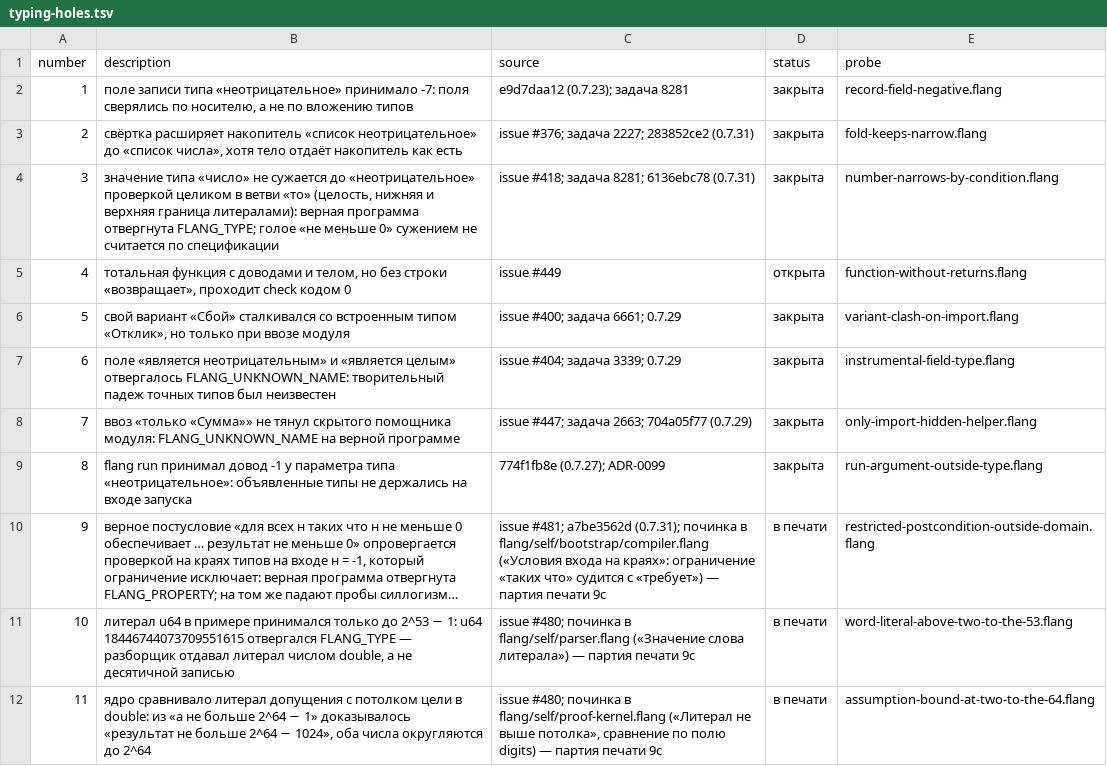
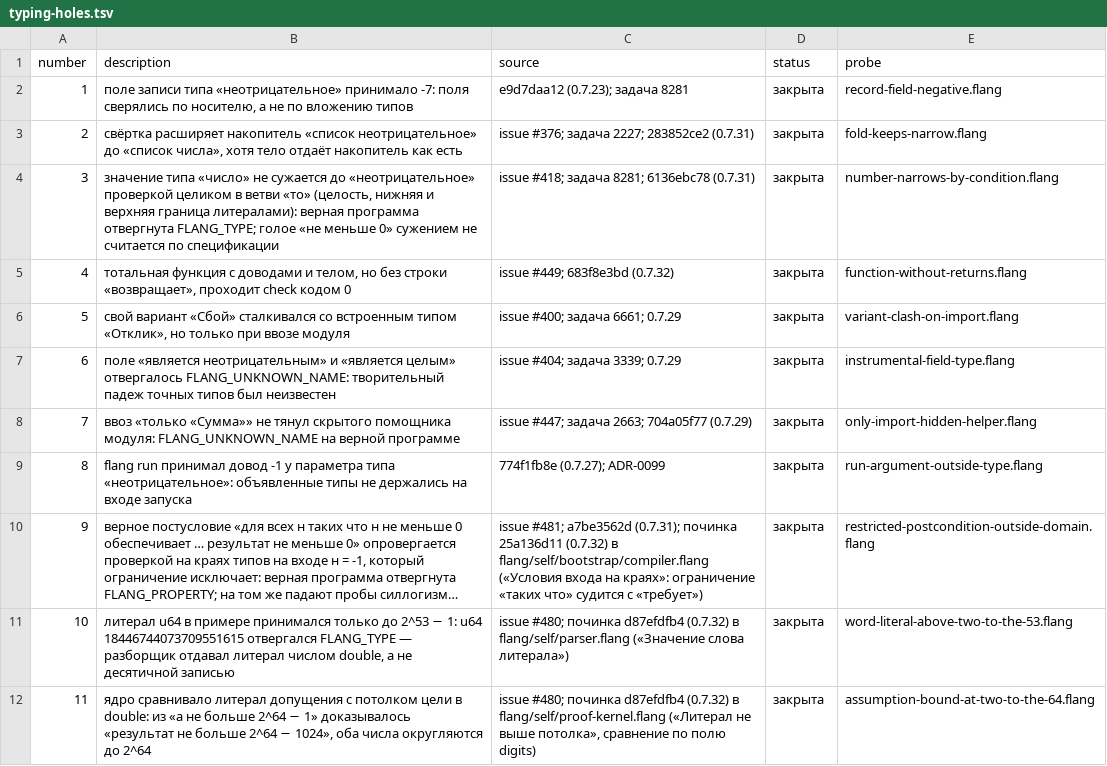
Before and after one commit to digitable-lol/flang, a TSV file: flang/proof/tables/typing-holes.tsv, drawn as a sheet; long unchanged cells end in …; the diff names each change by its address in the sheet, - before the commit and + after, or states it on an @@ line.

```diff
--- a/flang/proof/tables/typing-holes.tsv
+++ b/flang/proof/tables/typing-holes.tsv
-C5 (source): issue #449
+C5 (source): issue #449; 683f8e3bd (0.7.32)
-D5 (status): открыта
+D5 (status): закрыта
-C10 (source): …(0.7.31); починка в flang/self/bootstrap/compiler.flang («Условия входа на краях»: ограничение «таких что» судится с «требует») — партия печати 9c
+C10 (source): …(0.7.31); починка 25a136d11 (0.7.32) в flang/self/bootstrap/compiler.flang («Условия входа на краях»: ограничение «таких что» судится с «требует»)
-D10:D12 (status): в печати
+D10:D12 (status): закрыта
-C11 (source): …#480; починка в flang/self/parser.flang («Значение слова литерала») — партия печати 9c
+C11 (source): …#480; починка d87efdfb4 (0.7.32) в flang/self/parser.flang («Значение слова литерала»)
-C12 (source): …#480; починка в flang/self/proof-kernel.flang («Литерал не выше потолка», сравнение по полю digits) — партия печати 9c
+C12 (source): …#480; починка d87efdfb4 (0.7.32) в flang/self/proof-kernel.flang («Литерал не выше потолка», сравнение по полю digits)
```
Also changed, not shown: flang/proof/probes/typing-holes/expected.tsv, 1 other file.
